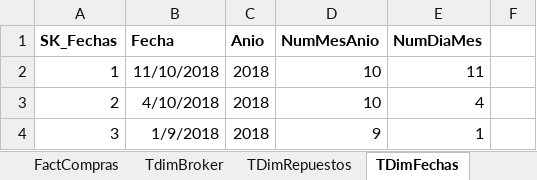
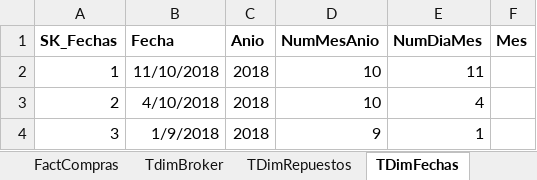
Before and after one commit to PatrickSpace/BI, an Excel workbook: Data/DATOS.xlsx, sheet TDimFechas, drawn as a sheet; only a part is shown; values as stored, in another font and other column widths than the file's, no borders; charts and pictures not drawn; the diff names each change by its address in the sheet, - before the commit and + after, or states it on an @@ line.

```diff
--- a/Data/DATOS.xlsx (sheet TDimFechas)
+++ b/Data/DATOS.xlsx (sheet TDimFechas)
-F1: (empty)
+F1: Mes
```
Also changed, not shown: sheet TDimPais, sheet TDimTransporte, charts or pictures, 10 other files.
